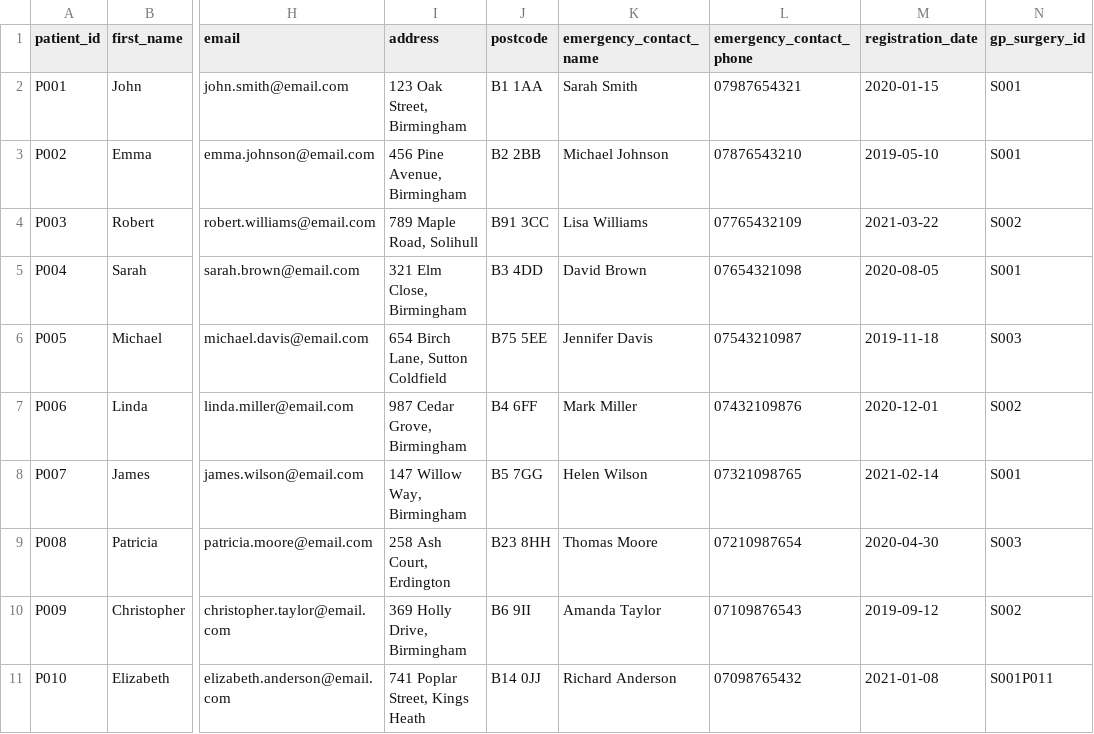
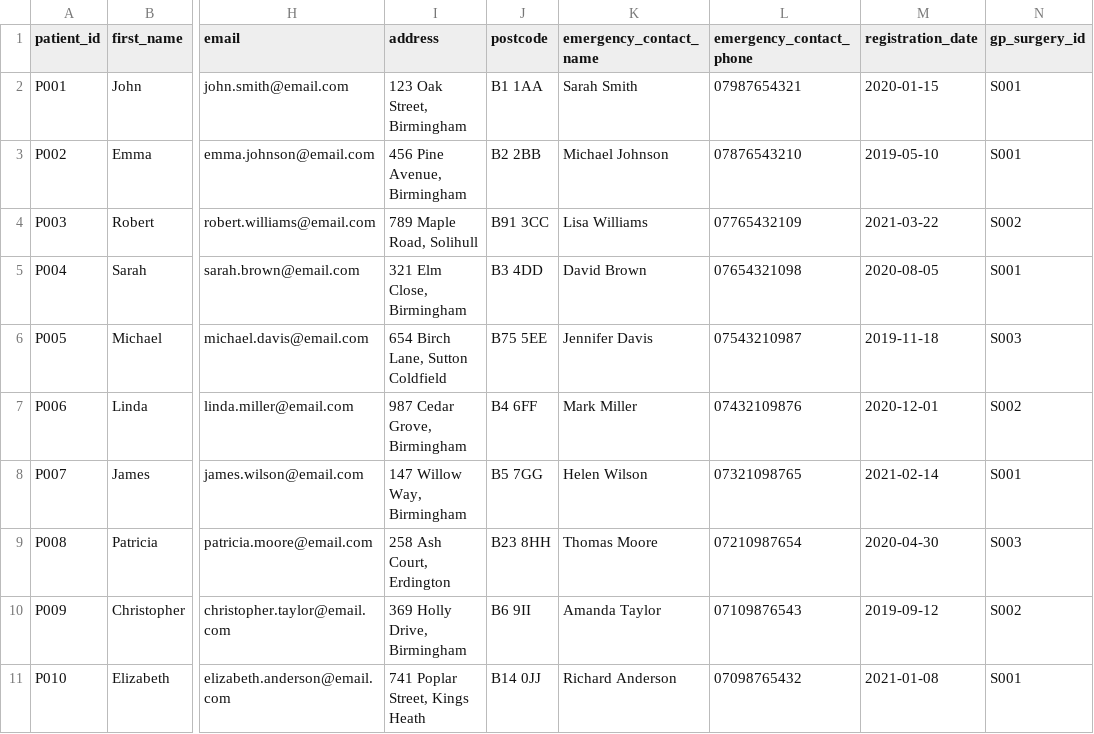
Before and after one commit to Misbahh-dev/HMS-System-Misbah-Al-Rehman, a CSV file: src/data/patients.csv, drawn as a sheet; only a part is shown, gaps mark what is left out; the diff names each change by its address in the sheet, - before the commit and + after, or states it on an @@ line.

```diff
--- a/src/data/patients.csv
+++ b/src/data/patients.csv
-N11 (gp_surgery_id): S001P011
+N11 (gp_surgery_id): S001
```
Also changed, not shown: build/classes/data/patients.csv, 31 other files.
